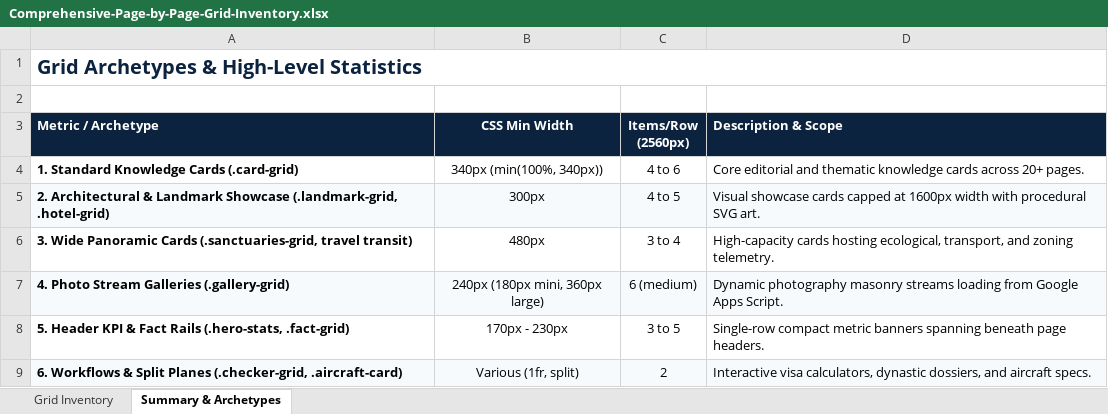
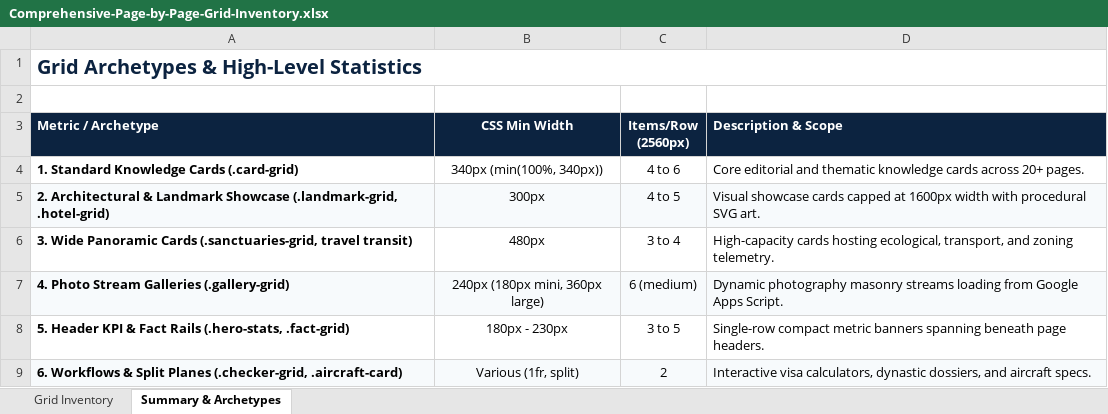
Before and after one commit to kristof12345/Waikiki-Site-Optimized, an Excel workbook: content/Reports/Comprehensive-Page-by-Page-Grid-Inventory.xlsx, sheet Summary & Archetypes, drawn as a sheet; values as stored, in another font and other column widths than the file's, no borders; the diff names each change by its address in the sheet, - before the commit and + after, or states it on an @@ line.

```diff
--- a/content/Reports/Comprehensive-Page-by-Page-Grid-Inventory.xlsx (sheet Summary & Archetypes)
+++ b/content/Reports/Comprehensive-Page-by-Page-Grid-Inventory.xlsx (sheet Summary & Archetypes)
-B8 (CSS Min Width): 170px - 230px
+B8 (CSS Min Width): 180px - 230px
```
Also changed, not shown: sheet Grid Inventory, 6 other files.
